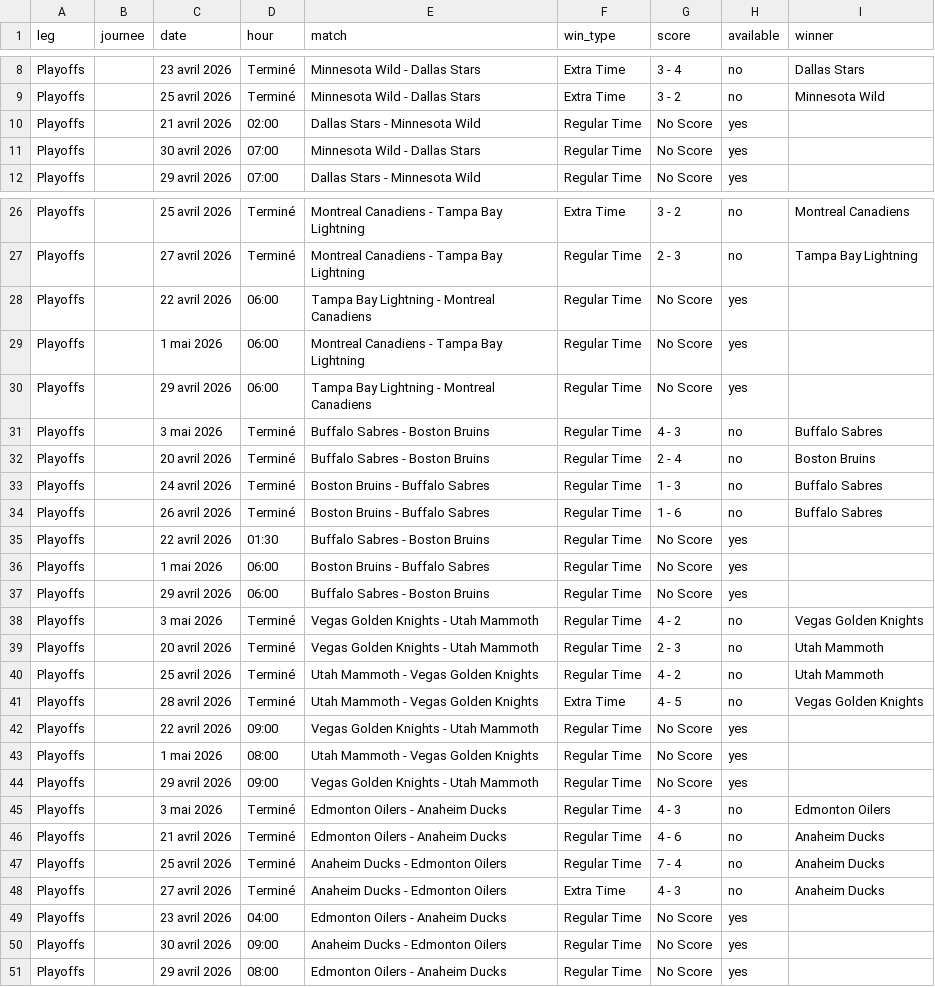
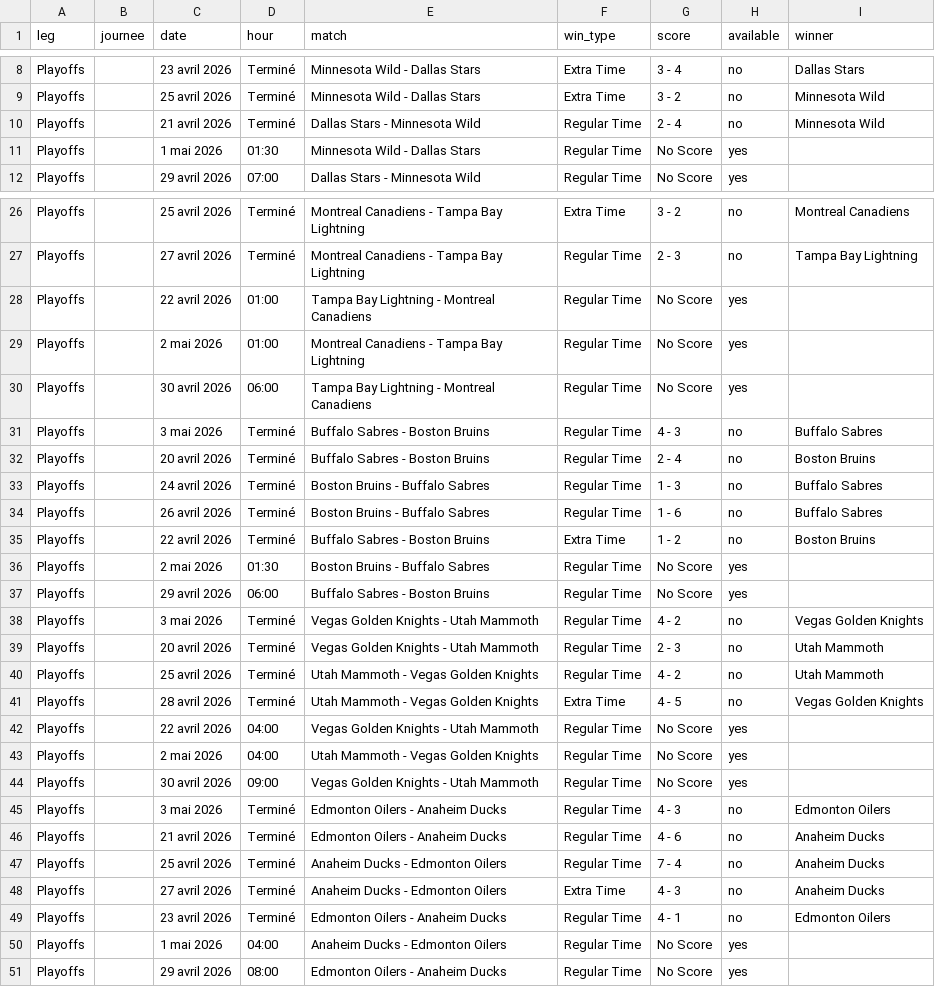
Before and after one commit to MauriceToast/Python_main, a CSV file: nhl_playoffs_matches.csv, drawn as a sheet; only a part is shown, gaps mark what is left out; the diff covers the shown part only.

Commit message:
Add files via upload

```diff
--- a/nhl_playoffs_matches.csv
+++ b/nhl_playoffs_matches.csv
@@ -9,4 +9,4 @@ Playoffs,,23 avril 2026,Terminé,Minnesota Wild - Dallas Stars,Extra Time,3 - 4,
 Playoffs,,25 avril 2026,Terminé,Minnesota Wild - Dallas Stars,Extra Time,3 - 2,no,Minnesota Wild
-Playoffs,,21 avril 2026,02:00,Dallas Stars - Minnesota Wild,Regular Time,No Score,yes,
-Playoffs,,30 avril 2026,07:00,Minnesota Wild - Dallas Stars,Regular Time,No Score,yes,
+Playoffs,,21 avril 2026,Terminé,Dallas Stars - Minnesota Wild,Regular Time,2 - 4,no,Minnesota Wild
+Playoffs,,1 mai 2026,01:30,Minnesota Wild - Dallas Stars,Regular Time,No Score,yes,
 Playoffs,,29 avril 2026,07:00,Dallas Stars - Minnesota Wild,Regular Time,No Score,yes,
@@ -27,5 +27,5 @@ Playoffs,,25 avril 2026,Terminé,Montreal Canadiens - Tampa Bay Lightning,Extra
 Playoffs,,27 avril 2026,Terminé,Montreal Canadiens - Tampa Bay Lightning,Regular Time,2 - 3,no,Tampa Bay Lightning
-Playoffs,,22 avril 2026,06:00,Tampa Bay Lightning - Montreal Canadiens,Regular Time,No Score,yes,
-Playoffs,,1 mai 2026,06:00,Montreal Canadiens - Tampa Bay Lightning,Regular Time,No Score,yes,
-Playoffs,,29 avril 2026,06:00,Tampa Bay Lightning - Montreal Canadiens,Regular Time,No Score,yes,
+Playoffs,,22 avril 2026,01:00,Tampa Bay Lightning - Montreal Canadiens,Regular Time,No Score,yes,
+Playoffs,,2 mai 2026,01:00,Montreal Canadiens - Tampa Bay Lightning,Regular Time,No Score,yes,
+Playoffs,,30 avril 2026,06:00,Tampa Bay Lightning - Montreal Canadiens,Regular Time,No Score,yes,
 Playoffs,,3 mai 2026,Terminé,Buffalo Sabres - Boston Bruins,Regular Time,4 - 3,no,Buffalo Sabres
@@ -34,4 +34,4 @@ Playoffs,,24 avril 2026,Terminé,Boston Bruins - Buffalo Sabres,Regular Time,1 -
 Playoffs,,26 avril 2026,Terminé,Boston Bruins - Buffalo Sabres,Regular Time,1 - 6,no,Buffalo Sabres
-Playoffs,,22 avril 2026,01:30,Buffalo Sabres - Boston Bruins,Regular Time,No Score,yes,
-Playoffs,,1 mai 2026,06:00,Boston Bruins - Buffalo Sabres,Regular Time,No Score,yes,
+Playoffs,,22 avril 2026,Terminé,Buffalo Sabres - Boston Bruins,Extra Time,1 - 2,no,Boston Bruins
+Playoffs,,2 mai 2026,01:30,Boston Bruins - Buffalo Sabres,Regular Time,No Score,yes,
 Playoffs,,29 avril 2026,06:00,Buffalo Sabres - Boston Bruins,Regular Time,No Score,yes,
@@ -41,5 +41,5 @@ Playoffs,,25 avril 2026,Terminé,Utah Mammoth - Vegas Golden Knights,Regular Tim
 Playoffs,,28 avril 2026,Terminé,Utah Mammoth - Vegas Golden Knights,Extra Time,4 - 5,no,Vegas Golden Knights
-Playoffs,,22 avril 2026,09:00,Vegas Golden Knights - Utah Mammoth,Regular Time,No Score,yes,
-Playoffs,,1 mai 2026,08:00,Utah Mammoth - Vegas Golden Knights,Regular Time,No Score,yes,
-Playoffs,,29 avril 2026,09:00,Vegas Golden Knights - Utah Mammoth,Regular Time,No Score,yes,
+Playoffs,,22 avril 2026,04:00,Vegas Golden Knights - Utah Mammoth,Regular Time,No Score,yes,
+Playoffs,,2 mai 2026,04:00,Utah Mammoth - Vegas Golden Knights,Regular Time,No Score,yes,
+Playoffs,,30 avril 2026,09:00,Vegas Golden Knights - Utah Mammoth,Regular Time,No Score,yes,
 Playoffs,,3 mai 2026,Terminé,Edmonton Oilers - Anaheim Ducks,Regular Time,4 - 3,no,Edmonton Oilers
@@ -48,4 +48,4 @@ Playoffs,,25 avril 2026,Terminé,Anaheim Ducks - Edmonton Oilers,Regular Time,7
 Playoffs,,27 avril 2026,Terminé,Anaheim Ducks - Edmonton Oilers,Extra Time,4 - 3,no,Anaheim Ducks
-Playoffs,,23 avril 2026,04:00,Edmonton Oilers - Anaheim Ducks,Regular Time,No Score,yes,
-Playoffs,,30 avril 2026,09:00,Anaheim Ducks - Edmonton Oilers,Regular Time,No Score,yes,
+Playoffs,,23 avril 2026,Terminé,Edmonton Oilers - Anaheim Ducks,Regular Time,4 - 1,no,Edmonton Oilers
+Playoffs,,1 mai 2026,04:00,Anaheim Ducks - Edmonton Oilers,Regular Time,No Score,yes,
 Playoffs,,29 avril 2026,08:00,Edmonton Oilers - Anaheim Ducks,Regular Time,No Score,yes,
```
Also changed, not shown: 2 edited cells elsewhere in this file.
